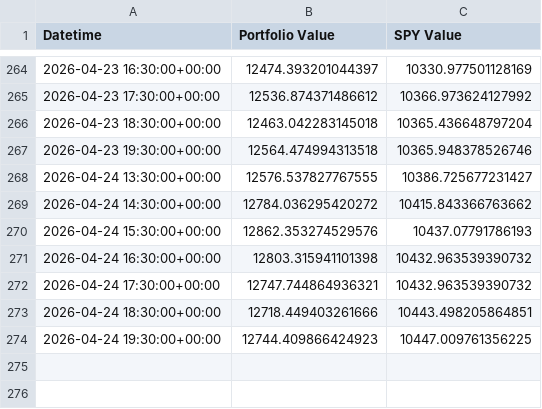
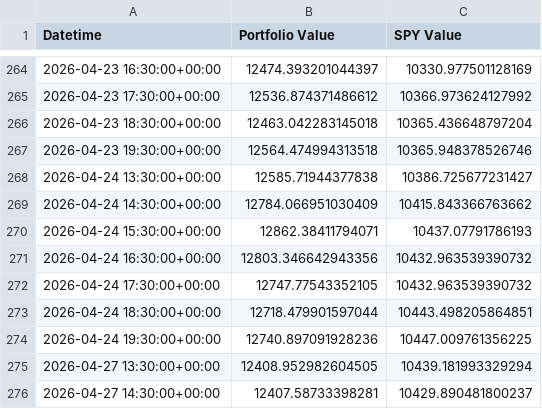
Before and after one commit to g-prakash/sp500_screener, a CSV file: hourly_index_monthly_picks.csv, drawn as a sheet; only a part is shown, gaps mark what is left out.

```diff
--- a/hourly_index_monthly_picks.csv
+++ b/hourly_index_monthly_picks.csv
@@ -267,8 +267,10 @@ Datetime,Portfolio Value,SPY Value
 2026-04-23 19:30:00+00:00,12564.474994313518,10365.948378526746
-2026-04-24 13:30:00+00:00,12576.537827767555,10386.725677231427
-2026-04-24 14:30:00+00:00,12784.036295420272,10415.843366763662
-2026-04-24 15:30:00+00:00,12862.353274529576,10437.07791786193
-2026-04-24 16:30:00+00:00,12803.315941101398,10432.963539390732
-2026-04-24 17:30:00+00:00,12747.744864936321,10432.963539390732
-2026-04-24 18:30:00+00:00,12718.449403261666,10443.498205864851
-2026-04-24 19:30:00+00:00,12744.409866424923,10447.009761356225
+2026-04-24 13:30:00+00:00,12585.71944377838,10386.725677231427
+2026-04-24 14:30:00+00:00,12784.066951030409,10415.843366763662
+2026-04-24 15:30:00+00:00,12862.38411794071,10437.07791786193
+2026-04-24 16:30:00+00:00,12803.346642943356,10432.963539390732
+2026-04-24 17:30:00+00:00,12747.77543352105,10432.963539390732
+2026-04-24 18:30:00+00:00,12718.479901597044,10443.498205864851
+2026-04-24 19:30:00+00:00,12740.897091928236,10447.009761356225
+2026-04-27 13:30:00+00:00,12408.952982604505,10439.181993329294
+2026-04-27 14:30:00+00:00,12407.58733398281,10429.890481800237
```
Also changed, not shown: 2 other files.
